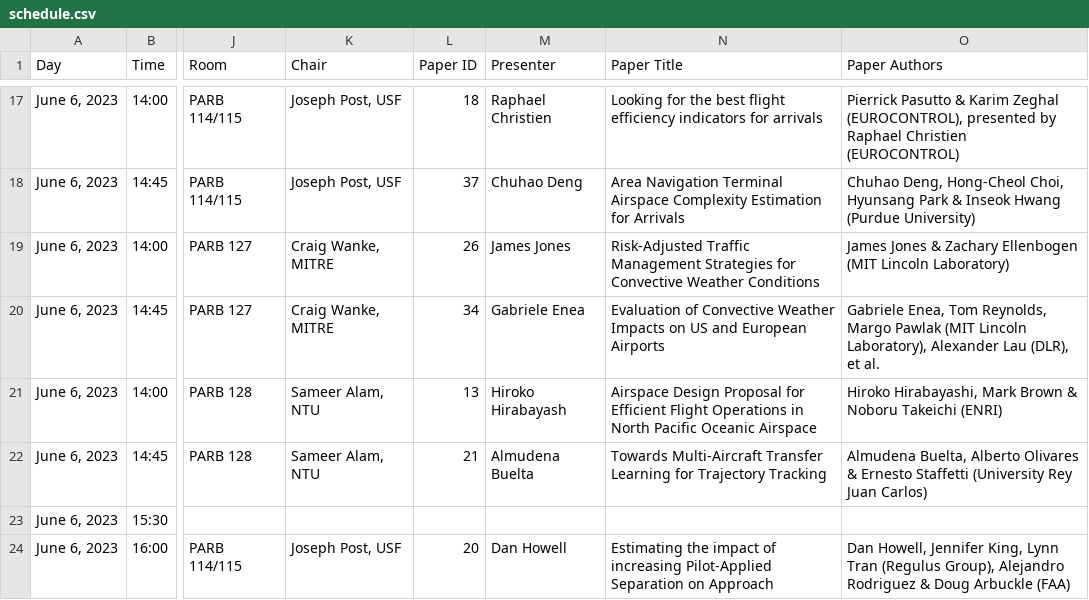
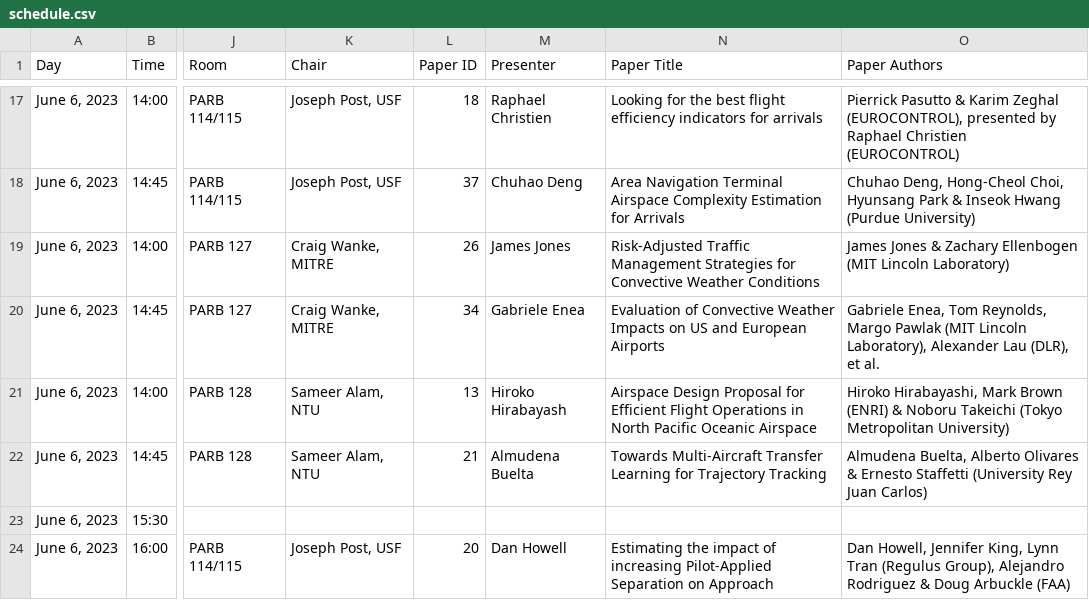
Before and after one commit to atmseminar-org/lektor-atmseminar-org, a CSV file: content/upcoming-seminar/schedule/schedule.csv, drawn as a sheet; only a part is shown, gaps mark what is left out; the diff names each change by its address in the sheet, - before the commit and + after, or states it on an @@ line.

Commit message:
Update an affiliation

```diff
--- a/content/upcoming-seminar/schedule/schedule.csv
+++ b/content/upcoming-seminar/schedule/schedule.csv
-O21 (Paper Authors): …Mark Brown & Noboru Takeichi (ENRI)
+O21 (Paper Authors): …Mark Brown (ENRI) & Noboru Takeichi (Tokyo Metropolitan University)
```
